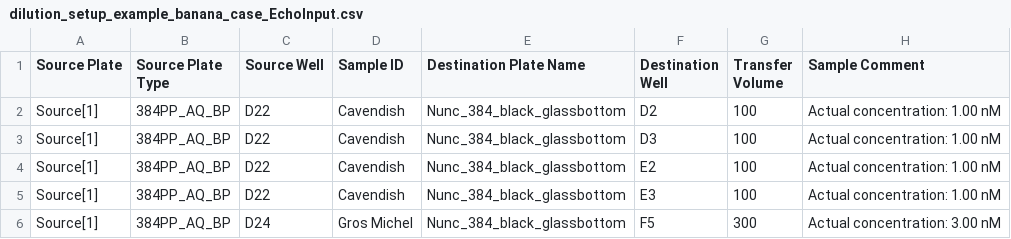
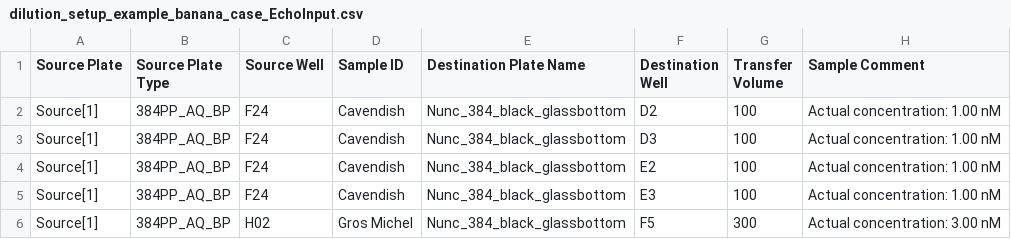
Before and after one commit to sclamons/murraylab_tools, a CSV file: examples/2D_dilution_series/outputs/dilution_setup_example_banana_case_EchoInput.csv, drawn as a sheet.

```diff
--- a/examples/2D_dilution_series/outputs/dilution_setup_example_banana_case_EchoInput.csv
+++ b/examples/2D_dilution_series/outputs/dilution_setup_example_banana_case_EchoInput.csv
@@ -1,6 +1,6 @@
 Source Plate,Source Plate Type,Source Well,Sample ID,Destination Plate Name,Destination Well,Transfer Volume,Sample Comment
-Source[1],384PP_AQ_BP,D22,Cavendish,Nunc_384_black_glassbottom,D2,100,Actual concentration: 1.00 nM
-Source[1],384PP_AQ_BP,D22,Cavendish,Nunc_384_black_glassbottom,D3,100,Actual concentration: 1.00 nM
-Source[1],384PP_AQ_BP,D22,Cavendish,Nunc_384_black_glassbottom,E2,100,Actual concentration: 1.00 nM
-Source[1],384PP_AQ_BP,D22,Cavendish,Nunc_384_black_glassbottom,E3,100,Actual concentration: 1.00 nM
-Source[1],384PP_AQ_BP,D24,Gros Michel,Nunc_384_black_glassbottom,F5,300,Actual concentration: 3.00 nM
+Source[1],384PP_AQ_BP,F24,Cavendish,Nunc_384_black_glassbottom,D2,100,Actual concentration: 1.00 nM
+Source[1],384PP_AQ_BP,F24,Cavendish,Nunc_384_black_glassbottom,D3,100,Actual concentration: 1.00 nM
+Source[1],384PP_AQ_BP,F24,Cavendish,Nunc_384_black_glassbottom,E2,100,Actual concentration: 1.00 nM
+Source[1],384PP_AQ_BP,F24,Cavendish,Nunc_384_black_glassbottom,E3,100,Actual concentration: 1.00 nM
+Source[1],384PP_AQ_BP,H02,Gros Michel,Nunc_384_black_glassbottom,F5,300,Actual concentration: 3.00 nM
```
Also changed, not shown: examples/2D_dilution_series/outputs/dilution_setup_example_EchoInput.csv, examples/2D_dilution_series/outputs/dilution_setup_example_fill_case_EchoInput.csv, 13 other files.
